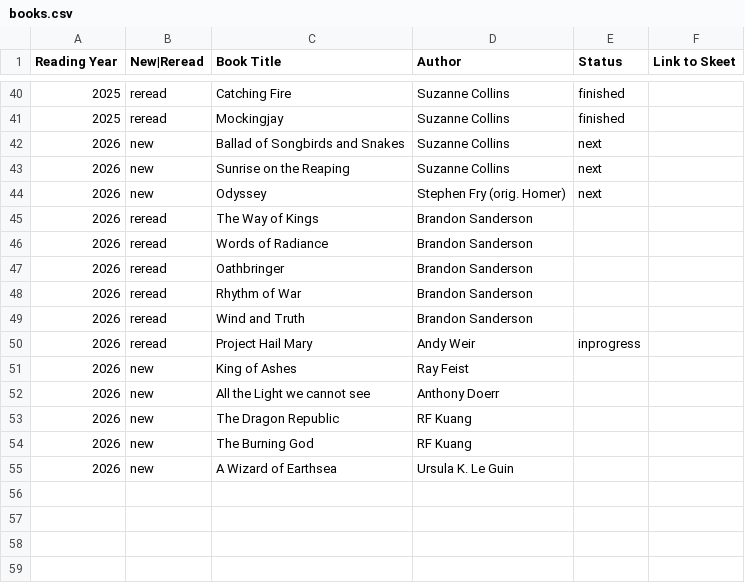
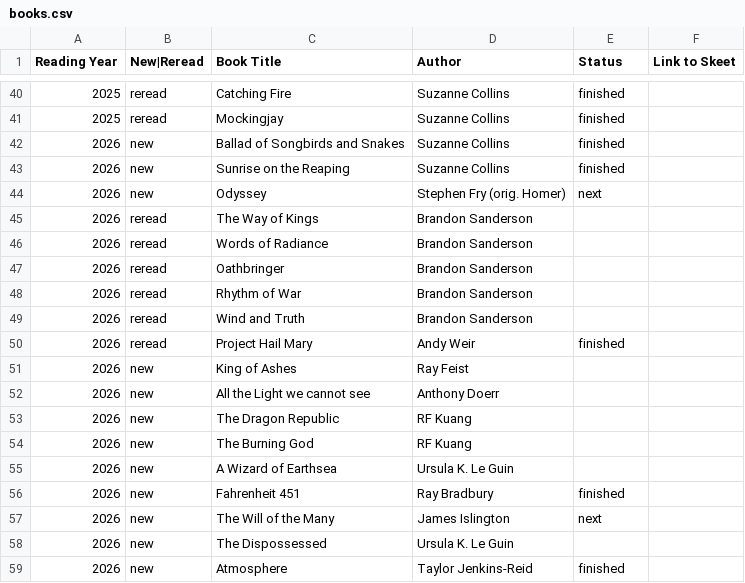
Before and after one commit to Krytic/Krytic.github.io, a CSV file: books/books.csv, drawn as a sheet; only a part is shown, gaps mark what is left out.

```diff
--- a/books/books.csv
+++ b/books/books.csv
@@ -41,4 +41,4 @@ Reading Year,New|Reread,Book Title,Author,Status,Link to Skeet
 2025,reread,Mockingjay,Suzanne Collins,finished,
-2026,new,Ballad of Songbirds and Snakes,Suzanne Collins,next,
-2026,new,Sunrise on the Reaping,Suzanne Collins,next,
+2026,new,Ballad of Songbirds and Snakes,Suzanne Collins,finished,
+2026,new,Sunrise on the Reaping,Suzanne Collins,finished,
 2026,new,Odyssey,Stephen Fry (orig. Homer),next,
@@ -49,3 +49,3 @@ Reading Year,New|Reread,Book Title,Author,Status,Link to Skeet
 2026,reread,Wind and Truth,Brandon Sanderson,,
-2026,reread,Project Hail Mary,Andy Weir,inprogress,
+2026,reread,Project Hail Mary,Andy Weir,finished,
 2026,new,King of Ashes,Ray Feist,,
@@ -55 +55,5 @@ Reading Year,New|Reread,Book Title,Author,Status,Link to Skeet
 2026,new,A Wizard of Earthsea,Ursula K. Le Guin,,
+2026,new,Fahrenheit 451,Ray Bradbury,finished,
+2026,new,The Will of the Many,James Islington,next,
+2026,new,The Dispossessed,Ursula K. Le Guin,,
+2026,new,Atmosphere,Taylor Jenkins-Reid,finished,
```
Also changed, not shown: 1 other file.
